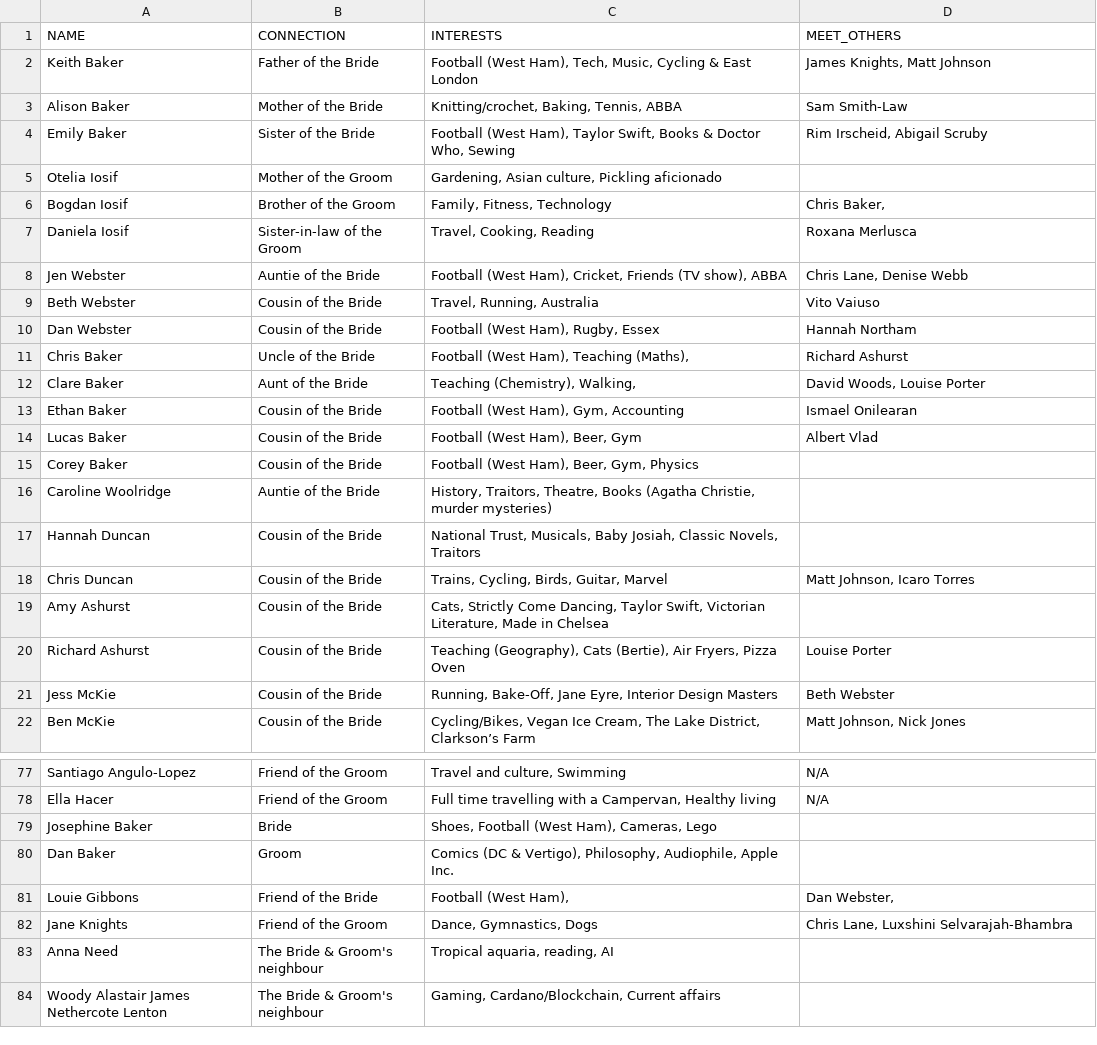
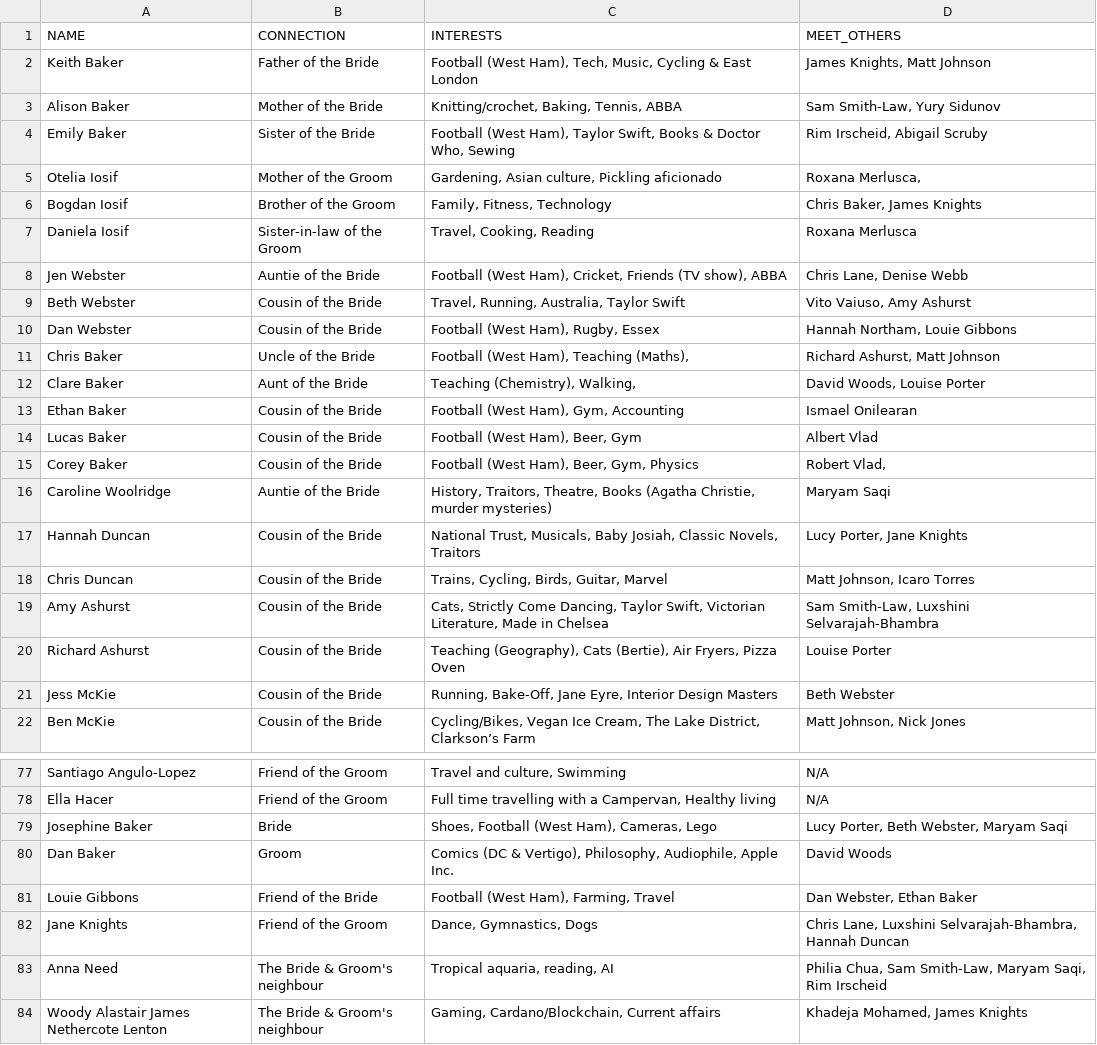
Before and after one commit to voboshi/wedding-qr-codes, a CSV file: contents.csv, drawn as a sheet; only a part is shown, gaps mark what is left out; the diff covers the shown part only.

```diff
--- a/contents.csv
+++ b/contents.csv
@@ -2,11 +2,11 @@ NAME,CONNECTION,INTERESTS,MEET_OTHERS
 Keith Baker,Father of the Bride,"Football (West Ham), Tech, Music, Cycling & East London","James Knights, Matt Johnson"
-Alison Baker,Mother of the Bride,"Knitting/crochet, Baking, Tennis, ABBA",Sam Smith-Law
+Alison Baker,Mother of the Bride,"Knitting/crochet, Baking, Tennis, ABBA","Sam Smith-Law, Yury Sidunov"
 Emily Baker,Sister of the Bride,"Football (West Ham), Taylor Swift, Books & Doctor Who, Sewing","Rim Irscheid, Abigail Scruby"
-Otelia Iosif,Mother of the Groom,"Gardening, Asian culture, Pickling aficionado",
-Bogdan Iosif,Brother of the Groom,"Family, Fitness, Technology","Chris Baker, "
+Otelia Iosif,Mother of the Groom,"Gardening, Asian culture, Pickling aficionado","Roxana Merlusca,"
+Bogdan Iosif,Brother of the Groom,"Family, Fitness, Technology","Chris Baker, James Knights"
 Daniela Iosif,Sister-in-law of the Groom,"Travel, Cooking, Reading",Roxana Merlusca
 Jen Webster,Auntie of the Bride,"Football (West Ham), Cricket, Friends (TV show), ABBA","Chris Lane, Denise Webb"
-Beth Webster,Cousin of the Bride,"Travel, Running, Australia ",Vito Vaiuso
-Dan Webster,Cousin of the Bride,"Football (West Ham), Rugby, Essex ",Hannah Northam
-Chris Baker,Uncle of the Bride,"Football (West Ham), Teaching (Maths),",Richard Ashurst
+Beth Webster,Cousin of the Bride,"Travel, Running, Australia, Taylor Swift","Vito Vaiuso, Amy Ashurst"
+Dan Webster,Cousin of the Bride,"Football (West Ham), Rugby, Essex ","Hannah Northam, Louie Gibbons"
+Chris Baker,Uncle of the Bride,"Football (West Ham), Teaching (Maths),","Richard Ashurst, Matt Johnson"
 Clare Baker,Aunt of the Bride,"Teaching (Chemistry), Walking, ","David Woods, Louise Porter"
@@ -14,7 +14,7 @@ Ethan Baker,Cousin of the Bride,"Football (West Ham), Gym, Accounting",Ismael O
 Lucas Baker,Cousin of the Bride,"Football (West Ham), Beer, Gym",Albert Vlad
-Corey Baker,Cousin of the Bride,"Football (West Ham), Beer, Gym, Physics ",
-Caroline Woolridge,Auntie of the Bride,"History, Traitors, Theatre, Books (Agatha Christie, murder mysteries)",
-Hannah Duncan,Cousin of the Bride,"National Trust, Musicals, Baby Josiah, Classic Novels, Traitors",
+Corey Baker,Cousin of the Bride,"Football (West Ham), Beer, Gym, Physics ","Robert Vlad,"
+Caroline Woolridge,Auntie of the Bride,"History, Traitors, Theatre, Books (Agatha Christie, murder mysteries)",Maryam Saqi
+Hannah Duncan,Cousin of the Bride,"National Trust, Musicals, Baby Josiah, Classic Novels, Traitors","Lucy Porter, Jane Knights"
 Chris Duncan,Cousin of the Bride,"Trains, Cycling, Birds, Guitar, Marvel ","Matt Johnson, Icaro Torres"
-Amy Ashurst,Cousin of the Bride,"Cats, Strictly Come Dancing, Taylor Swift, Victorian Literature, Made in Chelsea",
+Amy Ashurst,Cousin of the Bride,"Cats, Strictly Come Dancing, Taylor Swift, Victorian Literature, Made in Chelsea","Sam Smith-Law, Luxshini Selvarajah-Bhambra"
 Richard Ashurst,Cousin of the Bride,"Teaching (Geography), Cats (Bertie), Air Fryers, Pizza Oven ",Louise Porter
@@ -78,7 +78,7 @@ Santiago Angulo-Lopez,Friend of the Groom,"Travel and culture, Swimming",N/A
 Ella Hacer,Friend of the Groom,"Full time travelling with a Campervan, Healthy living",N/A
-Josephine Baker,Bride,"Shoes, Football (West Ham), Cameras, Lego",
-Dan Baker,Groom,"Comics (DC & Vertigo), Philosophy, Audiophile, Apple Inc.  ",
-Louie Gibbons,Friend of the Bride,"Football (West Ham), ","Dan Webster, "
-Jane Knights,Friend of the Groom,"Dance, Gymnastics, Dogs","Chris Lane, Luxshini Selvarajah-Bhambra"
-Anna Need,The Bride & Groom's neighbour,"Tropical aquaria, reading, AI",
-Woody Alastair James Nethercote Lenton,The Bride & Groom's neighbour,"Gaming, Cardano/Blockchain, Current affairs",
+Josephine Baker,Bride,"Shoes, Football (West Ham), Cameras, Lego","Lucy Porter, Beth Webster, Maryam Saqi"
+Dan Baker,Groom,"Comics (DC & Vertigo), Philosophy, Audiophile, Apple Inc.  ",David Woods
+Louie Gibbons,Friend of the Bride,"Football (West Ham), Farming, Travel","Dan Webster, Ethan Baker"
+Jane Knights,Friend of the Groom,"Dance, Gymnastics, Dogs","Chris Lane, Luxshini Selvarajah-Bhambra, Hannah Duncan"
+Anna Need,The Bride & Groom's neighbour,"Tropical aquaria, reading, AI","Philia Chua, Sam Smith-Law, Maryam Saqi, Rim Irscheid"
+Woody Alastair James Nethercote Lenton,The Bride & Groom's neighbour,"Gaming, Cardano/Blockchain, Current affairs","Khadeja Mohamed, James Knights"
```
Also changed, not shown: 45 edited cells elsewhere in this file.
